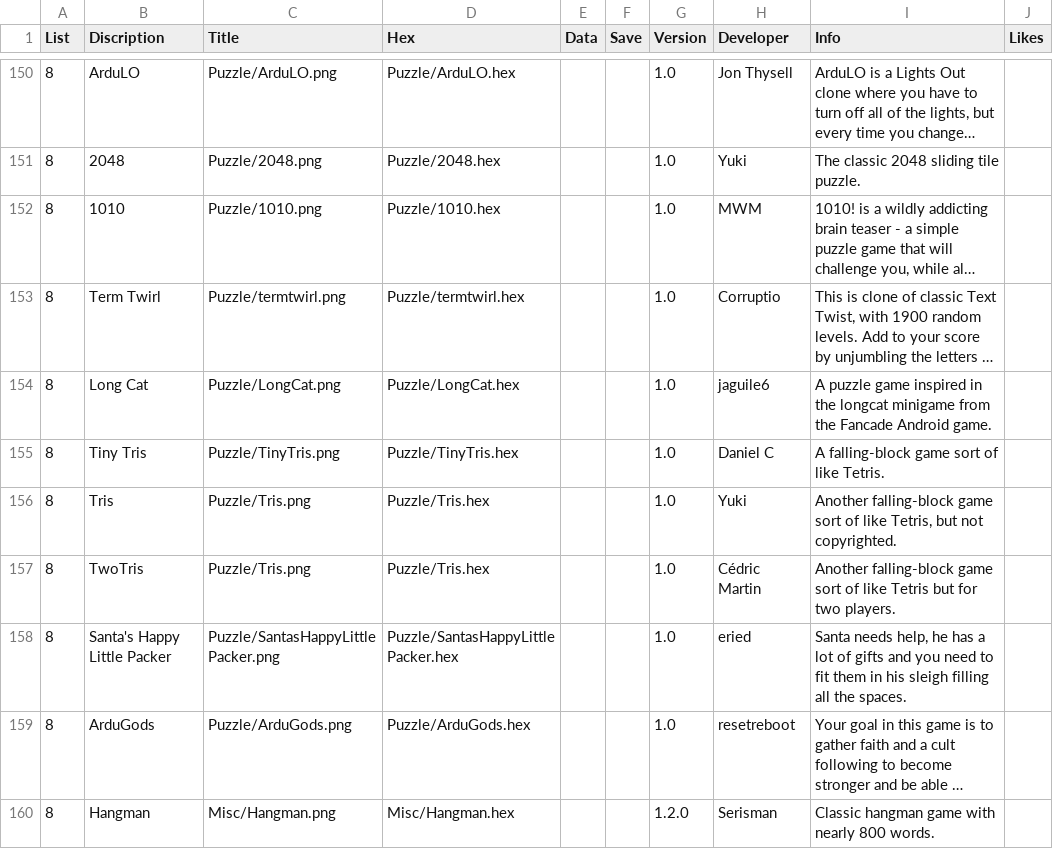
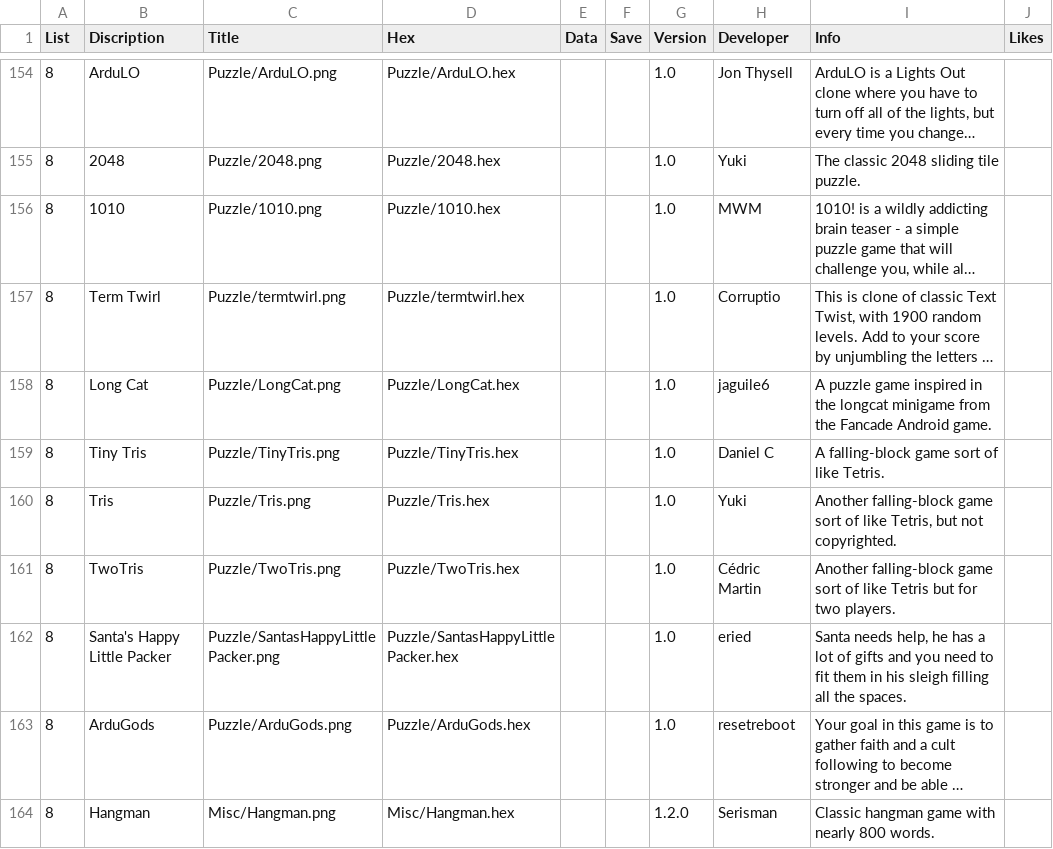
Before and after one commit to filmote/CartBuilder, a CSV file: flashcart-index.csv, drawn as a sheet; only a part is shown, gaps mark what is left out; long unchanged cells end in …; the diff covers the shown part only.

```diff
--- a/flashcart-index.csv
+++ b/flashcart-index.csv
@@ -156,3 +160,3 @@ List;Discription;Title;Hex;Data;Save;Version;Developer;Info;Likes
 8;Tris;Puzzle/Tris.png;Puzzle/Tris.hex;;;1.0;Yuki;Another falling-block game sort of like Tetris, but not copyrighted.;
-8;TwoTris;Puzzle/Tris.png;Puzzle/Tris.hex;;;1.0;Cédric Martin;Another falling-block game sort of like Tetris but for two players.;
+8;TwoTris;Puzzle/TwoTris.png;Puzzle/TwoTris.hex;;;1.0;Cédric Martin;Another falling-block game sort of like Tetris but for two players.;
 8;Santa's Happy Little Packer;Puzzle/SantasHappyLittlePacker.png;Puzzle/SantasHappyLittlePacker.hex;;;1.0;eried;Santa needs help, he has a lot of gifts and you need to fit them in his sleigh filling all the spaces.;
```
Also changed, not shown: 9 added rows elsewhere in this file, 8BitCadeXL.csv, PPOT.csv, 10 other files.
